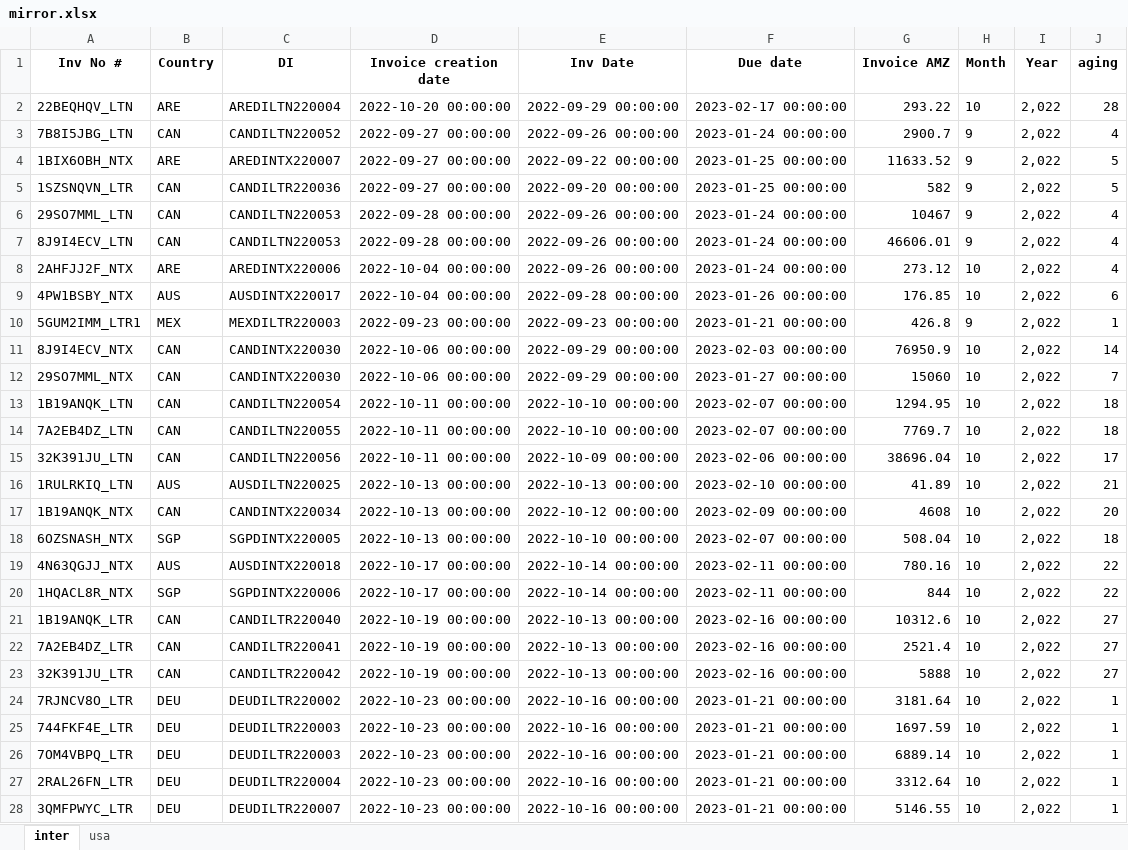
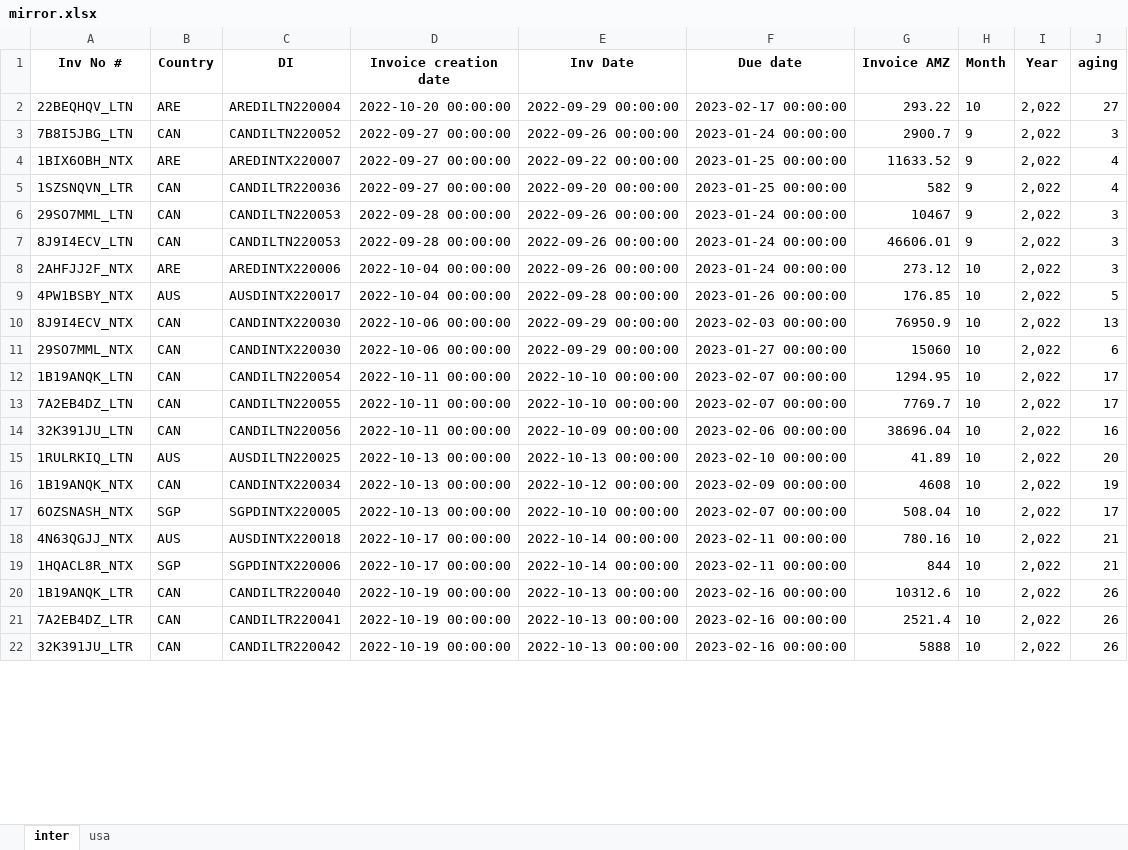
Before and after one commit to duy612/yes4all_invoice, an Excel workbook: mirror.xlsx, sheet inter, drawn as a sheet; only a part is shown; values as stored, in another font and other column widths than the file's, no borders; removed rows and columns are numbered as before the commit, all else as after; the diff covers the shown part only; the diff names each change by its address in the sheet, - before the commit and + after, or states it on an @@ line.

```diff
--- a/mirror.xlsx (sheet inter)
+++ b/mirror.xlsx (sheet inter)
-J2 (aging): 28
+J2 (aging): 27
-J3 (aging): 4
+J3 (aging): 3
-J4:J5 (aging): 5
+J4:J5 (aging): 4
-J6:J8 (aging): 4
+J6:J8 (aging): 3
-J9 (aging): 6
+J9 (aging): 5
-row 10: 5GUM2IMM_LTR1 | MEX | MEXDILTR220003 | 2022-09-23 00:00:00 | 2022-09-23 00:00:00 | 2023-01-21 00:00:00 | 426.8 | 9 | 2,022 | 1
-J10 (aging): 14
+J10 (aging): 13
-J11 (aging): 7
+J11 (aging): 6
-J12:J13 (aging): 18
+J12:J13 (aging): 17
-J14 (aging): 17
+J14 (aging): 16
-J15 (aging): 21
+J15 (aging): 20
-J16 (aging): 20
+J16 (aging): 19
-J17 (aging): 18
+J17 (aging): 17
-J18:J19 (aging): 22
+J18:J19 (aging): 21
-J20:J22 (aging): 27
+J20:J22 (aging): 26
-row 24: 7RJNCV8O_LTR | DEU | DEUDILTR220002 | 2022-10-23 00:00:00 | 2022-10-16 00:00:00 | 2023-01-21 00:00:00 | 3181.64 | 10 | 2,022 | 1
-row 25: 744FKF4E_LTR | DEU | DEUDILTR220003 | 2022-10-23 00:00:00 | 2022-10-16 00:00:00 | 2023-01-21 00:00:00 | 1697.59 | 10 | 2,022 | 1
-row 26: 7OM4VBPQ_LTR | DEU | DEUDILTR220003 | 2022-10-23 00:00:00 | 2022-10-16 00:00:00 | 2023-01-21 00:00:00 | 6889.14 | 10 | 2,022 | 1
-row 27: 2RAL26FN_LTR | DEU | DEUDILTR220004 | 2022-10-23 00:00:00 | 2022-10-16 00:00:00 | 2023-01-21 00:00:00 | 3312.64 | 10 | 2,022 | 1
-row 28: 3QMFPWYC_LTR | DEU | DEUDILTR220007 | 2022-10-23 00:00:00 | 2022-10-16 00:00:00 | 2023-01-21 00:00:00 | 5146.55 | 10 | 2,022 | 1
```
Also changed, not shown: 12 added rows, 9 removed rows and 441 edited cells elsewhere in this sheet, sheet usa, master_inter.xlsx, master_usa.xlsx, 1 other file.
